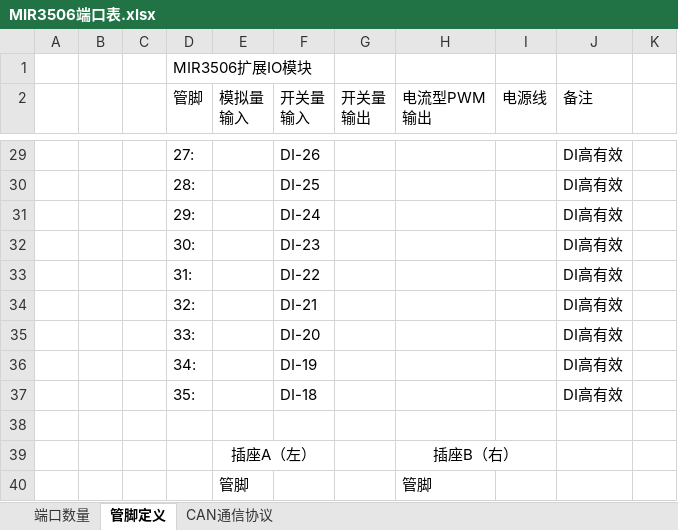
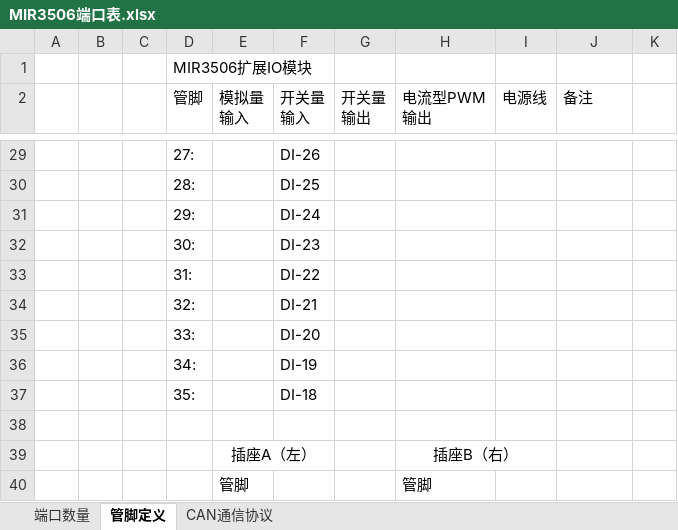
Before and after one commit to mic7001/ForUser, an Excel workbook: MIR3502/MIR3506端口表.xlsx, sheet 管脚定义, drawn as a sheet; only a part is shown, gaps mark what is left out; values as stored, in another font and other column widths than the file's, no borders; the diff covers the shown part only; the diff names each change by its address in the sheet, - before the commit and + after, or states it on an @@ line.

```diff
--- a/MIR3502/MIR3506端口表.xlsx (sheet 管脚定义)
+++ b/MIR3502/MIR3506端口表.xlsx (sheet 管脚定义)
-J29:J37 (备注): DI高有效
+J29:J37 (备注): (empty)
```
Also changed, not shown: 21 edited cells, cell formats and merged cells elsewhere in this sheet, MIR3502/MIR3502端口表.xlsx, 4 other files.
